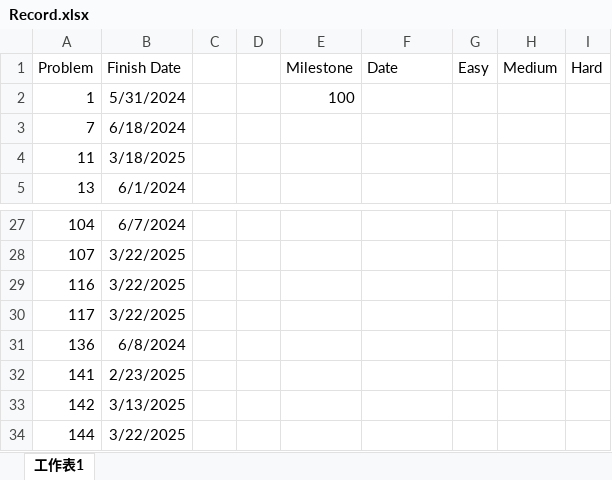
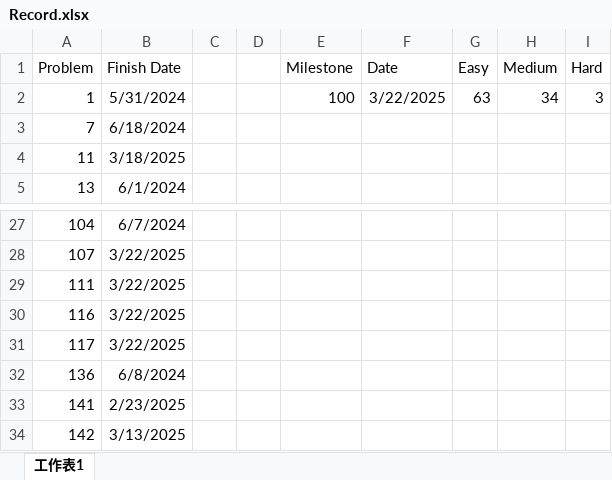
Before and after one commit to BensonFanNccu/Online-Judge, an Excel workbook: Leetcode/Record.xlsx, sheet 工作表1, drawn as a sheet; only a part is shown, gaps mark what is left out; the shorter side is filled out with more unchanged rows; values as stored, in another font and other column widths than the file's, no borders; the diff names each change by its address in the sheet, - before the commit and + after, or states it on an @@ line.

```diff
--- a/Leetcode/Record.xlsx (sheet 工作表1)
+++ b/Leetcode/Record.xlsx (sheet 工作表1)
-F2 (Date): (empty)
+F2 (Date): 3/22/2025
-G2 (Easy): (empty)
+G2 (Easy): 63
-H2 (Medium): (empty)
+H2 (Medium): 34
-I2 (Hard): (empty)
+I2 (Hard): 3
+row 29: 111 | 3/22/2025
```
Also changed, not shown: 3 other files.
